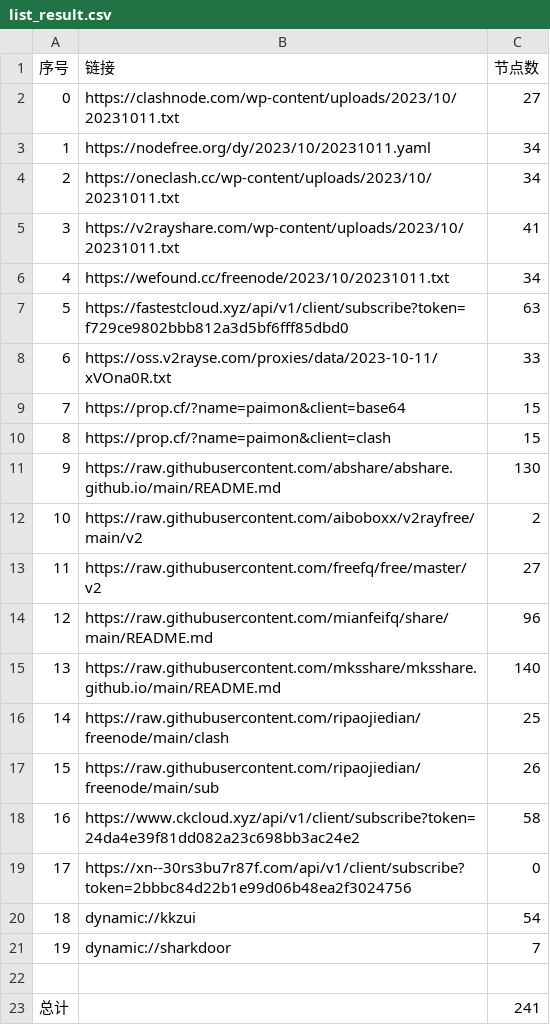
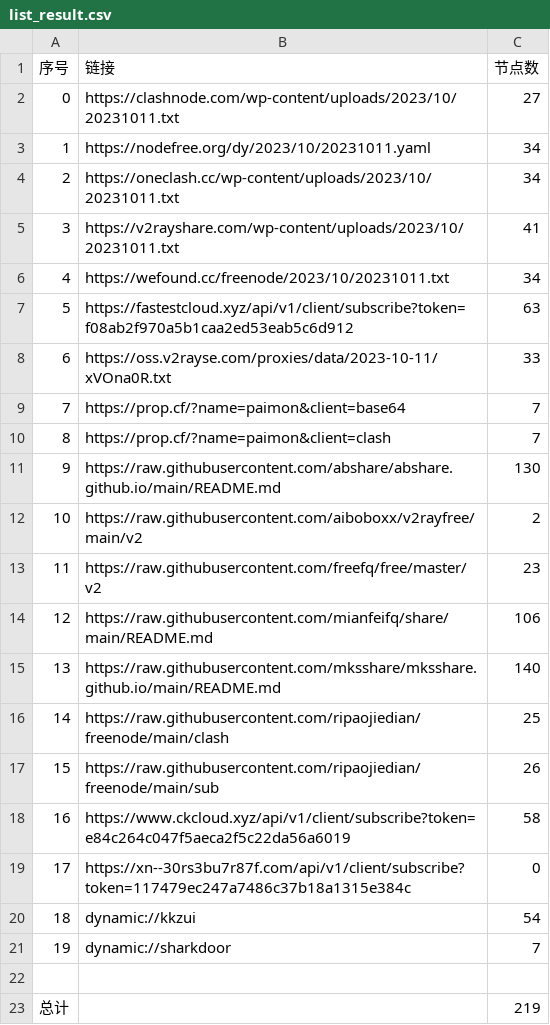
Before and after one commit to WTNLXTBL/Node-Fetch, a CSV file: list_result.csv, drawn as a sheet.

```diff
--- a/list_result.csv
+++ b/list_result.csv
@@ -6,10 +6,10 @@
 4,https://wefound.cc/freenode/2023/10/20231011.txt,34
-5,https://fastestcloud.xyz/api/v1/client/subscribe?token=f729ce9802bbb812a3d5bf6fff85dbd0,63
+5,https://fastestcloud.xyz/api/v1/client/subscribe?token=f08ab2f970a5b1caa2ed53eab5c6d912,63
 6,https://oss.v2rayse.com/proxies/data/2023-10-11/xVOna0R.txt,33
-7,https://prop.cf/?name=paimon&client=base64,15
-8,https://prop.cf/?name=paimon&client=clash,15
+7,https://prop.cf/?name=paimon&client=base64,7
+8,https://prop.cf/?name=paimon&client=clash,7
 9,https://raw.githubusercontent.com/abshare/abshare.github.io/main/README.md,130
 10,https://raw.githubusercontent.com/aiboboxx/v2rayfree/main/v2,2
-11,https://raw.githubusercontent.com/freefq/free/master/v2,27
-12,https://raw.githubusercontent.com/mianfeifq/share/main/README.md,96
+11,https://raw.githubusercontent.com/freefq/free/master/v2,23
+12,https://raw.githubusercontent.com/mianfeifq/share/main/README.md,106
 13,https://raw.githubusercontent.com/mksshare/mksshare.github.io/main/README.md,140
@@ -17,4 +17,4 @@
 15,https://raw.githubusercontent.com/ripaojiedian/freenode/main/sub,26
-16,https://www.ckcloud.xyz/api/v1/client/subscribe?token=24da4e39f81dd082a23c698bb3ac24e2,58
-17,https://xn--30rs3bu7r87f.com/api/v1/client/subscribe?token=2bbbc84d22b1e99d06b48ea2f3024756,0
+16,https://www.ckcloud.xyz/api/v1/client/subscribe?token=e84c264c047f5aeca2f5c22da56a6019,58
+17,https://xn--30rs3bu7r87f.com/api/v1/client/subscribe?token=117479ec247a7486c37b18a1315e384c,0
 18,dynamic://kkzui,54
@@ -22,2 +22,2 @@
 
-总计,,241
+总计,,219
```
Also changed, not shown: 14 other files.
